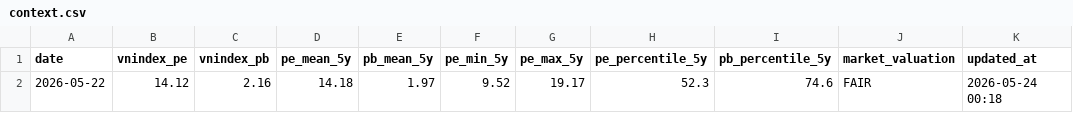
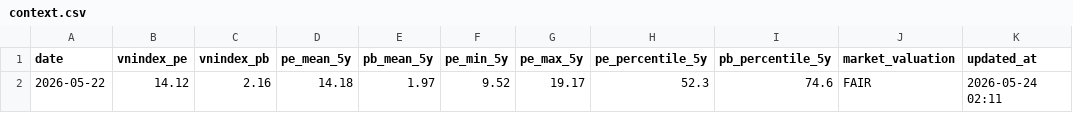
Before and after one commit to vn99instrumental-web/vnstock-cron-v2.0, a CSV file: output/market/context.csv (was output/context.csv), drawn as a sheet.

```diff
--- a/output/context.csv
+++ b/output/market/context.csv
@@ -1,2 +1,2 @@
 date,vnindex_pe,vnindex_pb,pe_mean_5y,pb_mean_5y,pe_min_5y,pe_max_5y,pe_percentile_5y,pb_percentile_5y,market_valuation,updated_at
-2026-05-22,14.12,2.16,14.18,1.97,9.52,19.17,52.3,74.6,FAIR,2026-05-24 00:18
+2026-05-22,14.12,2.16,14.18,1.97,9.52,19.17,52.3,74.6,FAIR,2026-05-24 02:11
```
Also changed, not shown: 5 other files.
